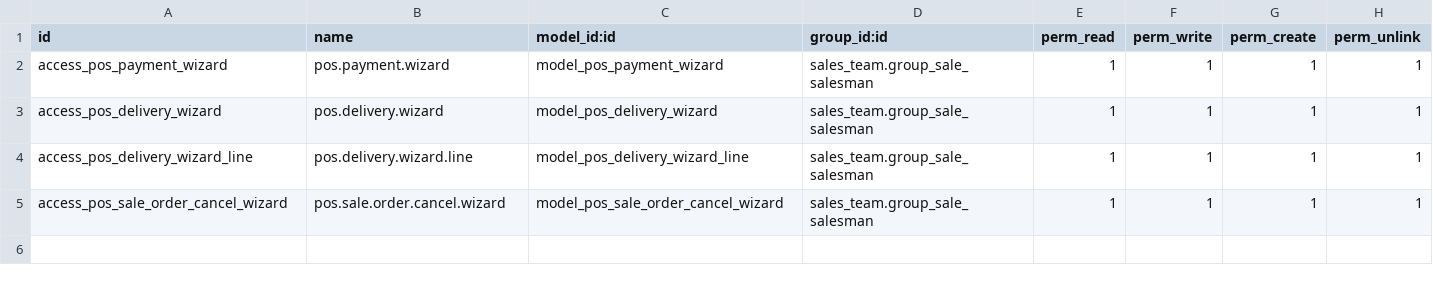
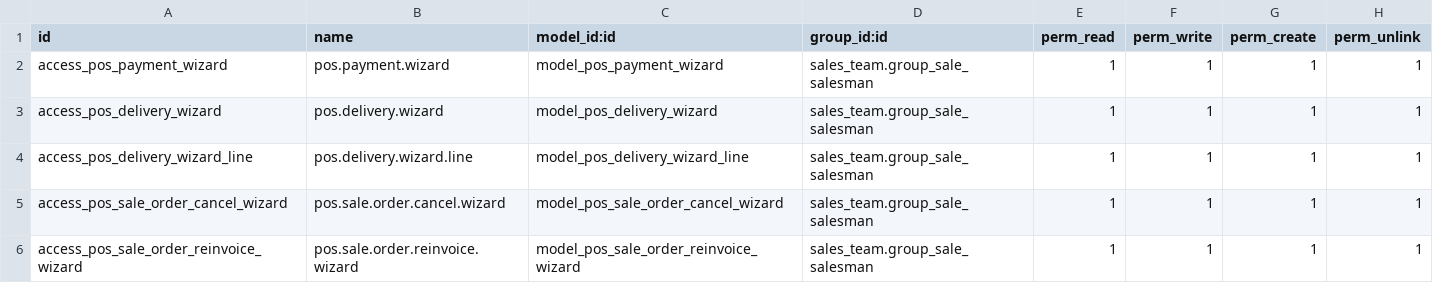
Before and after one commit to akretion/pos-sale-order, a CSV file: pos_sale_order/security/ir.model.access.csv, drawn as a sheet; the diff names each change by its address in the sheet, - before the commit and + after, or states it on an @@ line.

Commit message:
[FIX] pos_sale_order: reinvoice from a wizard with the payment reallocation
The reinvoicing action was guarded by the journal of the invoices only, so an
order booked on the anonymous customer of the PoS could be reinvoiced twice
when the journal of the PoS is the sale journal. Require the order to be
confirmed and booked on the anonymous customer as well.

Move the action into a wizard: the user chooses the customer, the refund is
posted on the anonymous customer, the new invoice on the chosen customer, and a
miscellaneous operation booked in the journal of the PoS payment reallocates
the payment between the two receivables, so that both invoices are settled and
the action is not repeatable.

Assisted-by: Hermes (review lane)

```diff
--- a/pos_sale_order/security/ir.model.access.csv
+++ b/pos_sale_order/security/ir.model.access.csv
+row 6: access_pos_sale_order_reinvoice_wizard | pos.sale.order.reinvoice.wizard | model_pos_sale_order_reinvoice_wizard | sales_team.group_sale_salesman | 1 | 1 | 1 | 1
```
Also changed, not shown: 7 other files.
